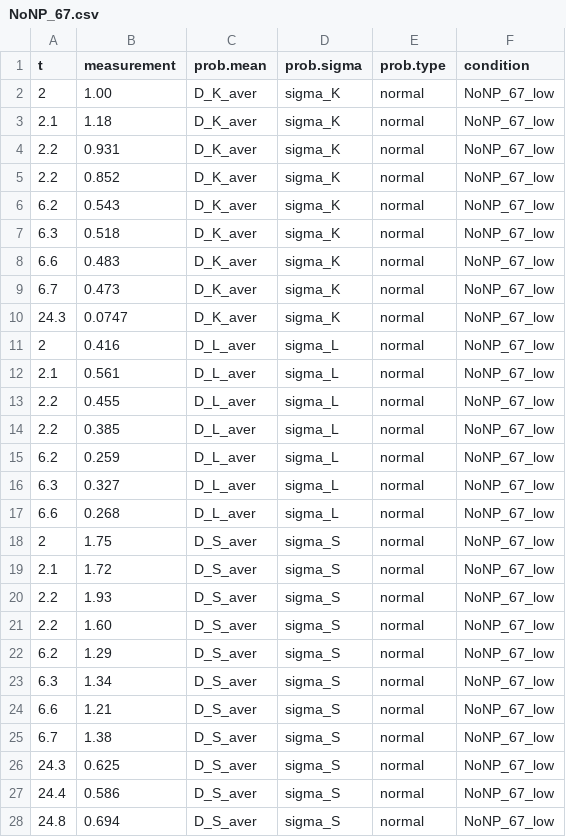
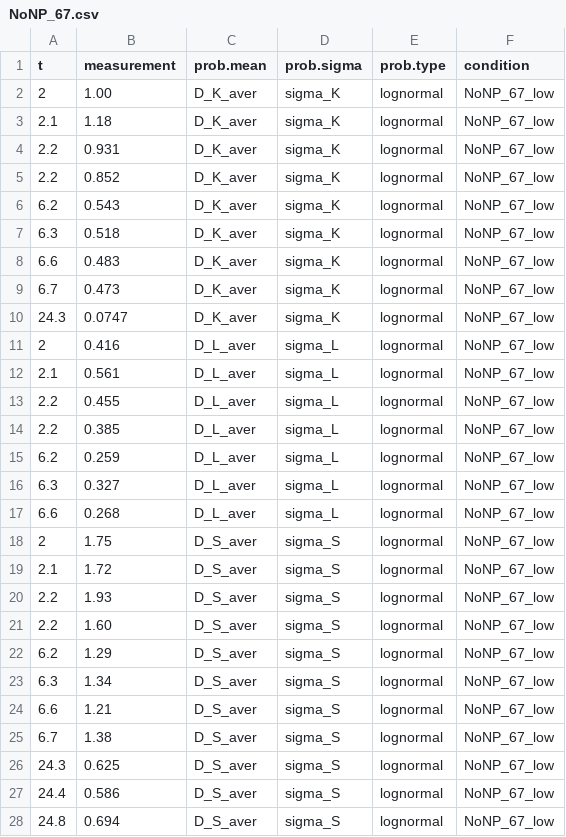
Before and after one commit to insysbio/drug-loaded-nanoparticles, a CSV file: data/NoNP_67.csv, drawn as a sheet; only a part is shown; the diff covers the shown part only.

```diff
--- a/data/NoNP_67.csv
+++ b/data/NoNP_67.csv
@@ -1,28 +1,28 @@
 t,measurement,prob.mean,prob.sigma,prob.type,condition
-2,1.00,D_K_aver,sigma_K,normal,NoNP_67_low
-2.1,1.18,D_K_aver,sigma_K,normal,NoNP_67_low
-2.2,0.931,D_K_aver,sigma_K,normal,NoNP_67_low
-2.2,0.852,D_K_aver,sigma_K,normal,NoNP_67_low
-6.2,0.543,D_K_aver,sigma_K,normal,NoNP_67_low
-6.3,0.518,D_K_aver,sigma_K,normal,NoNP_67_low
-6.6,0.483,D_K_aver,sigma_K,normal,NoNP_67_low
-6.7,0.473,D_K_aver,sigma_K,normal,NoNP_67_low
-24.3,0.0747,D_K_aver,sigma_K,normal,NoNP_67_low
-2,0.416,D_L_aver,sigma_L,normal,NoNP_67_low
-2.1,0.561,D_L_aver,sigma_L,normal,NoNP_67_low
-2.2,0.455,D_L_aver,sigma_L,normal,NoNP_67_low
-2.2,0.385,D_L_aver,sigma_L,normal,NoNP_67_low
-6.2,0.259,D_L_aver,sigma_L,normal,NoNP_67_low
-6.3,0.327,D_L_aver,sigma_L,normal,NoNP_67_low
-6.6,0.268,D_L_aver,sigma_L,normal,NoNP_67_low
-2,1.75,D_S_aver,sigma_S,normal,NoNP_67_low
-2.1,1.72,D_S_aver,sigma_S,normal,NoNP_67_low
-2.2,1.93,D_S_aver,sigma_S,normal,NoNP_67_low
-2.2,1.60,D_S_aver,sigma_S,normal,NoNP_67_low
-6.2,1.29,D_S_aver,sigma_S,normal,NoNP_67_low
-6.3,1.34,D_S_aver,sigma_S,normal,NoNP_67_low
-6.6,1.21,D_S_aver,sigma_S,normal,NoNP_67_low
-6.7,1.38,D_S_aver,sigma_S,normal,NoNP_67_low
-24.3,0.625,D_S_aver,sigma_S,normal,NoNP_67_low
-24.4,0.586,D_S_aver,sigma_S,normal,NoNP_67_low
-24.8,0.694,D_S_aver,sigma_S,normal,NoNP_67_low
+2,1.00,D_K_aver,sigma_K,lognormal,NoNP_67_low
+2.1,1.18,D_K_aver,sigma_K,lognormal,NoNP_67_low
+2.2,0.931,D_K_aver,sigma_K,lognormal,NoNP_67_low
+2.2,0.852,D_K_aver,sigma_K,lognormal,NoNP_67_low
+6.2,0.543,D_K_aver,sigma_K,lognormal,NoNP_67_low
+6.3,0.518,D_K_aver,sigma_K,lognormal,NoNP_67_low
+6.6,0.483,D_K_aver,sigma_K,lognormal,NoNP_67_low
+6.7,0.473,D_K_aver,sigma_K,lognormal,NoNP_67_low
+24.3,0.0747,D_K_aver,sigma_K,lognormal,NoNP_67_low
+2,0.416,D_L_aver,sigma_L,lognormal,NoNP_67_low
+2.1,0.561,D_L_aver,sigma_L,lognormal,NoNP_67_low
+2.2,0.455,D_L_aver,sigma_L,lognormal,NoNP_67_low
+2.2,0.385,D_L_aver,sigma_L,lognormal,NoNP_67_low
+6.2,0.259,D_L_aver,sigma_L,lognormal,NoNP_67_low
+6.3,0.327,D_L_aver,sigma_L,lognormal,NoNP_67_low
+6.6,0.268,D_L_aver,sigma_L,lognormal,NoNP_67_low
+2,1.75,D_S_aver,sigma_S,lognormal,NoNP_67_low
+2.1,1.72,D_S_aver,sigma_S,lognormal,NoNP_67_low
+2.2,1.93,D_S_aver,sigma_S,lognormal,NoNP_67_low
+2.2,1.60,D_S_aver,sigma_S,lognormal,NoNP_67_low
+6.2,1.29,D_S_aver,sigma_S,lognormal,NoNP_67_low
+6.3,1.34,D_S_aver,sigma_S,lognormal,NoNP_67_low
+6.6,1.21,D_S_aver,sigma_S,lognormal,NoNP_67_low
+6.7,1.38,D_S_aver,sigma_S,lognormal,NoNP_67_low
+24.3,0.625,D_S_aver,sigma_S,lognormal,NoNP_67_low
+24.4,0.586,D_S_aver,sigma_S,lognormal,NoNP_67_low
+24.8,0.694,D_S_aver,sigma_S,lognormal,NoNP_67_low
```
Also changed, not shown: 93 edited cells elsewhere in this file, data/T_67.csv, data/U16c_61.csv, 3 other files.
